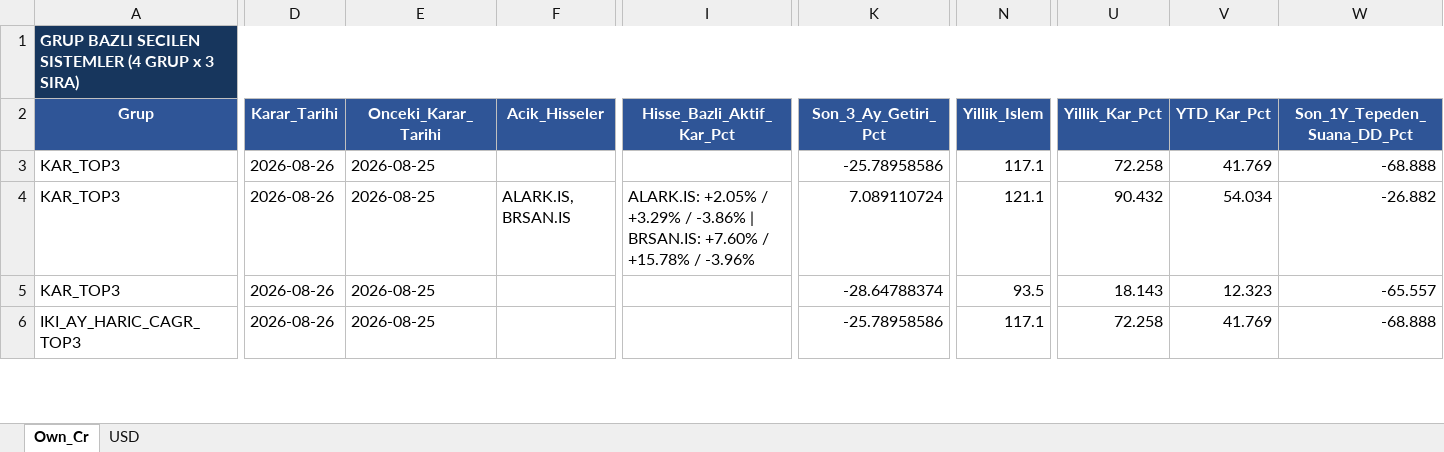
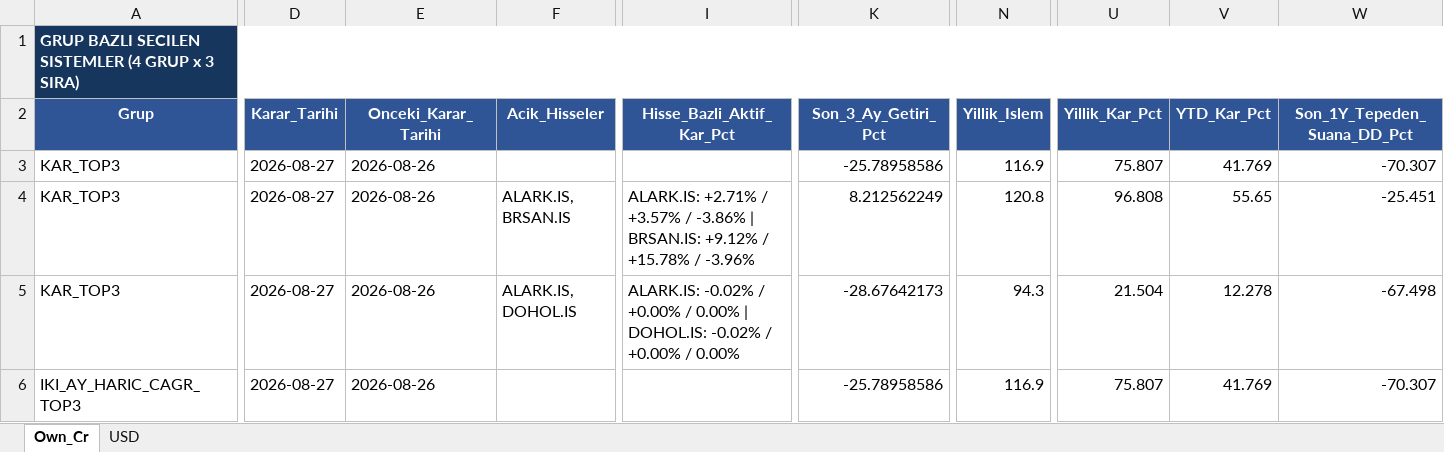
Before and after one commit to serkanche/portfoy, an Excel workbook: ATL_tr.xlsx, sheet Own_Cr, drawn as a sheet; only a part is shown, gaps mark what is left out; values as stored, in another font and other column widths than the file's, no borders; table styles not drawn; the diff covers the shown part only; the diff names each change by its address in the sheet, - before the commit and + after, or states it on an @@ line.

Commit message:
Güncelle: ATL_tr.xlsx

```diff
--- a/ATL_tr.xlsx (sheet Own_Cr)
+++ b/ATL_tr.xlsx (sheet Own_Cr)
-D3:D6 (Karar_Tarihi): 2026-08-26
+D3:D6 (Karar_Tarihi): 2026-08-27
-E3:E6 (Onceki_Karar_Tarihi): 2026-08-25
+E3:E6 (Onceki_Karar_Tarihi): 2026-08-26
-N3 (Yillik_Islem): 117.1
+N3 (Yillik_Islem): 116.9
-U3 (Yillik_Kar_Pct): 72.258
+U3 (Yillik_Kar_Pct): 75.807
-W3 (Son_1Y_Tepeden_Suana_DD_Pct): -68.888
+W3 (Son_1Y_Tepeden_Suana_DD_Pct): -70.307
-I4 (Hisse_Bazli_Aktif_Kar_Pct): ALARK.IS: +2.05% / +3.29% / -3.86% | BRSAN.IS: +7.60% / +15.78%…
+I4 (Hisse_Bazli_Aktif_Kar_Pct): ALARK.IS: +2.71% / +3.57% / -3.86% | BRSAN.IS: +9.12% / +15.78%…
-K4 (Son_3_Ay_Getiri_Pct): 7.089110724
+K4 (Son_3_Ay_Getiri_Pct): 8.212562249
-N4 (Yillik_Islem): 121.1
+N4 (Yillik_Islem): 120.8
-U4 (Yillik_Kar_Pct): 90.432
+U4 (Yillik_Kar_Pct): 96.808
-V4 (YTD_Kar_Pct): 54.034
+V4 (YTD_Kar_Pct): 55.65
-W4 (Son_1Y_Tepeden_Suana_DD_Pct): -26.882
+W4 (Son_1Y_Tepeden_Suana_DD_Pct): -25.451
-F5 (Acik_Hisseler): (empty)
+F5 (Acik_Hisseler): ALARK.IS, DOHOL.IS
-I5 (Hisse_Bazli_Aktif_Kar_Pct): (empty)
+I5 (Hisse_Bazli_Aktif_Kar_Pct): ALARK.IS: -0.02% / +0.00% / 0.00% | DOHOL.IS: -0.02% / +0.00% / 0.00%
-K5 (Son_3_Ay_Getiri_Pct): -28.64788374
+K5 (Son_3_Ay_Getiri_Pct): -28.67642173
-N5 (Yillik_Islem): 93.5
+N5 (Yillik_Islem): 94.3
-U5 (Yillik_Kar_Pct): 18.143
+U5 (Yillik_Kar_Pct): 21.504
-V5 (YTD_Kar_Pct): 12.323
+V5 (YTD_Kar_Pct): 12.278
-W5 (Son_1Y_Tepeden_Suana_DD_Pct): -65.557
+W5 (Son_1Y_Tepeden_Suana_DD_Pct): -67.498
-N6 (Yillik_Islem): 117.1
+N6 (Yillik_Islem): 116.9
-U6 (Yillik_Kar_Pct): 72.258
+U6 (Yillik_Kar_Pct): 75.807
-W6 (Son_1Y_Tepeden_Suana_DD_Pct): -68.888
+W6 (Son_1Y_Tepeden_Suana_DD_Pct): -70.307
```
Also changed, not shown: 2 added rows, 2 removed rows and 154 edited cells elsewhere in this sheet, sheet USD.
